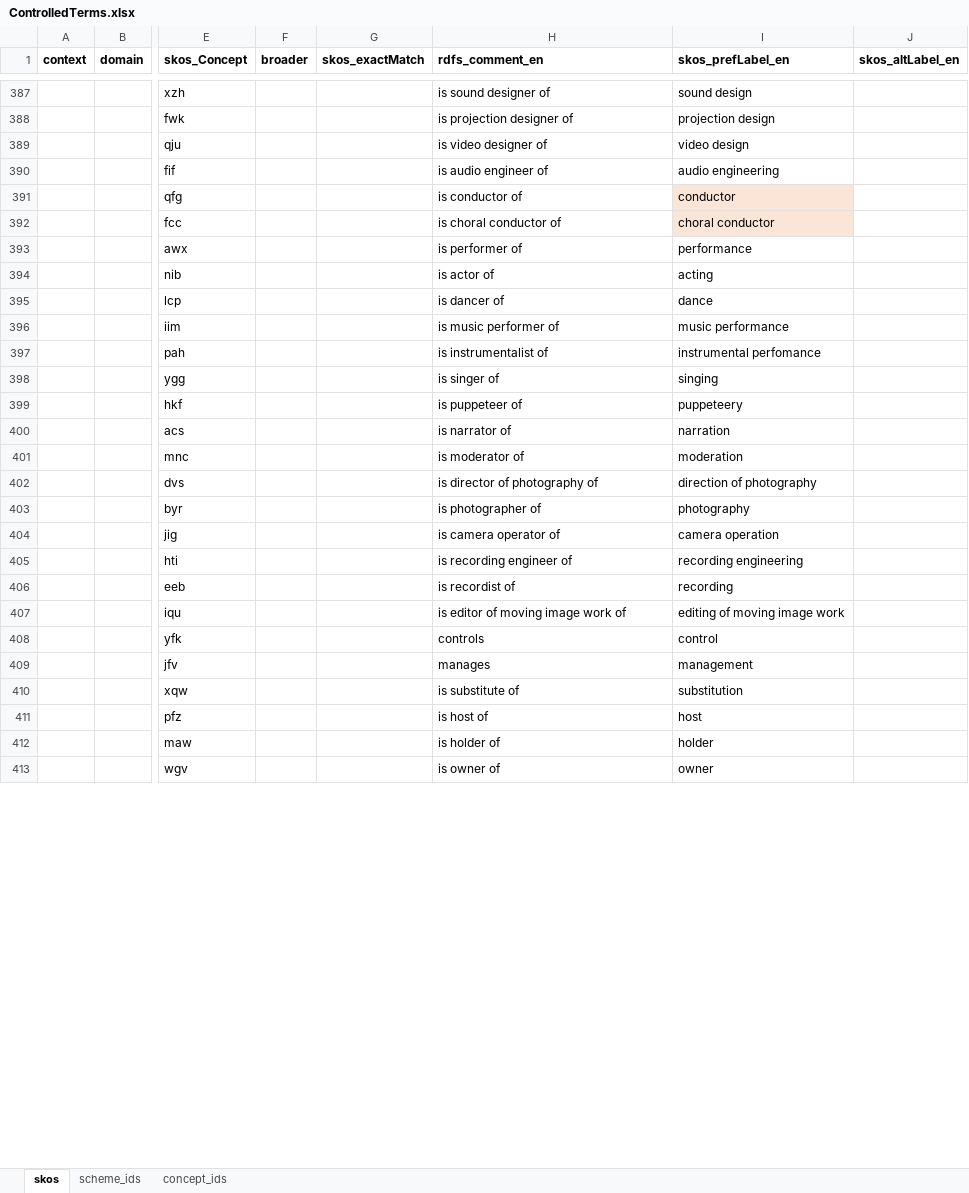
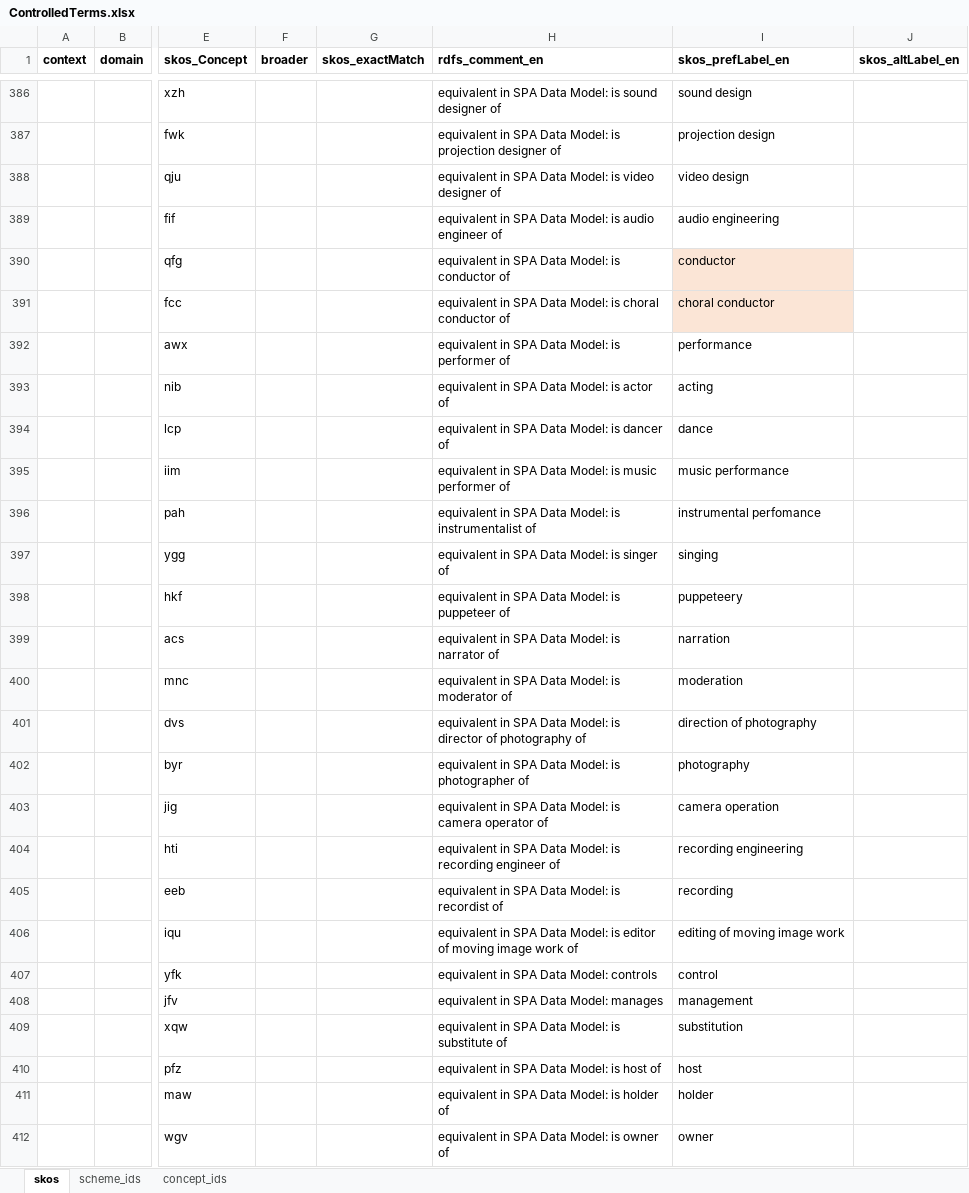
Before and after one commit to sapa/spa-vocabulary, an Excel workbook: source/ControlledTerms.xlsx, sheet skos, drawn as a sheet; only a part is shown, gaps mark what is left out; values as stored, in another font and other column widths than the file's, no borders; addresses are those after the commit; the diff covers the shown part only; the diff names each change by its address in the sheet, - before the commit and + after, or states it on an @@ line.

Commit message:
clarified rdfs:comment for activities

```diff
--- a/source/ControlledTerms.xlsx (sheet skos)
+++ b/source/ControlledTerms.xlsx (sheet skos)
-H386 (rdfs_comment_en): is sound designer of
+H386 (rdfs_comment_en): equivalent in SPA Data Model: is sound designer of
-H387 (rdfs_comment_en): is projection designer of
+H387 (rdfs_comment_en): equivalent in SPA Data Model: is projection designer of
-H388 (rdfs_comment_en): is video designer of
+H388 (rdfs_comment_en): equivalent in SPA Data Model: is video designer of
-H389 (rdfs_comment_en): is audio engineer of
+H389 (rdfs_comment_en): equivalent in SPA Data Model: is audio engineer of
-H390 (rdfs_comment_en): is conductor of
+H390 (rdfs_comment_en): equivalent in SPA Data Model: is conductor of
-H391 (rdfs_comment_en): is choral conductor of
+H391 (rdfs_comment_en): equivalent in SPA Data Model: is choral conductor of
-H392 (rdfs_comment_en): is performer of
+H392 (rdfs_comment_en): equivalent in SPA Data Model: is performer of
-H393 (rdfs_comment_en): is actor of
+H393 (rdfs_comment_en): equivalent in SPA Data Model: is actor of
-H394 (rdfs_comment_en): is dancer of
+H394 (rdfs_comment_en): equivalent in SPA Data Model: is dancer of
-H395 (rdfs_comment_en): is music performer of
+H395 (rdfs_comment_en): equivalent in SPA Data Model: is music performer of
-H396 (rdfs_comment_en): is instrumentalist of
+H396 (rdfs_comment_en): equivalent in SPA Data Model: is instrumentalist of
-H397 (rdfs_comment_en): is singer of
+H397 (rdfs_comment_en): equivalent in SPA Data Model: is singer of
-H398 (rdfs_comment_en): is puppeteer of
+H398 (rdfs_comment_en): equivalent in SPA Data Model: is puppeteer of
-H399 (rdfs_comment_en): is narrator of
+H399 (rdfs_comment_en): equivalent in SPA Data Model: is narrator of
-H400 (rdfs_comment_en): is moderator of
+H400 (rdfs_comment_en): equivalent in SPA Data Model: is moderator of
-H401 (rdfs_comment_en): is director of photography of
+H401 (rdfs_comment_en): equivalent in SPA Data Model: is director of photography of
-H402 (rdfs_comment_en): is photographer of
+H402 (rdfs_comment_en): equivalent in SPA Data Model: is photographer of
-H403 (rdfs_comment_en): is camera operator of
+H403 (rdfs_comment_en): equivalent in SPA Data Model: is camera operator of
-H404 (rdfs_comment_en): is recording engineer of
+H404 (rdfs_comment_en): equivalent in SPA Data Model: is recording engineer of
-H405 (rdfs_comment_en): is recordist of
+H405 (rdfs_comment_en): equivalent in SPA Data Model: is recordist of
-H406 (rdfs_comment_en): is editor…
+H406 (rdfs_comment_en): equivalent in SPA Data Model: is editor…
-H407 (rdfs_comment_en): controls
+H407 (rdfs_comment_en): equivalent in SPA Data Model: controls
-H408 (rdfs_comment_en): manages
+H408 (rdfs_comment_en): equivalent in SPA Data Model: manages
-H409 (rdfs_comment_en): is substitute of
+H409 (rdfs_comment_en): equivalent in SPA Data Model: is substitute of
-H410 (rdfs_comment_en): is host of
+H410 (rdfs_comment_en): equivalent in SPA Data Model: is host of
-H411 (rdfs_comment_en): is holder of
+H411 (rdfs_comment_en): equivalent in SPA Data Model: is holder of
-H412 (rdfs_comment_en): is owner of
+H412 (rdfs_comment_en): equivalent in SPA Data Model: is owner of
```
Also changed, not shown: 1 removed row and 40 edited cells elsewhere in this sheet, 3 other files.
